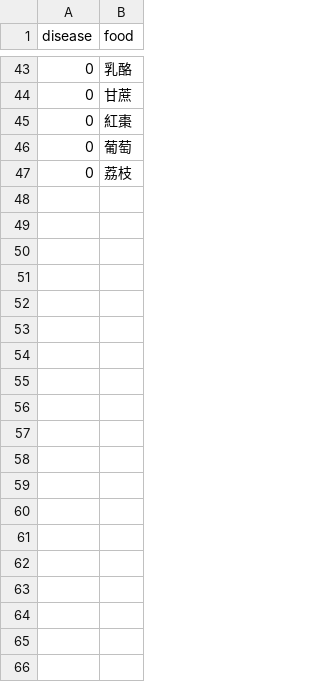
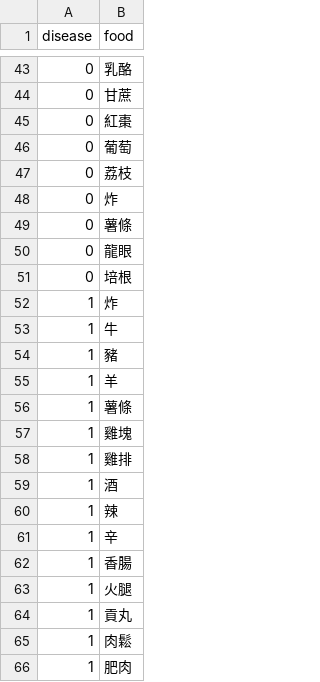
Before and after one commit to hsmeiliang/lineBot_py_test, a CSV file: DiseaseFood.csv, drawn as a sheet; only a part is shown, gaps mark what is left out; the diff covers the shown part only; the diff names each change by its address in the sheet, - before the commit and + after, or states it on an @@ line.

```diff
--- a/DiseaseFood.csv
+++ b/DiseaseFood.csv
+row 48: 0 | 炸
+row 49: 0 | 薯條
+row 50: 0 | 龍眼
+row 51: 0 | 培根
+row 52: 1 | 炸
+row 53: 1 | 牛
+row 54: 1 | 豬
+row 55: 1 | 羊
+row 56: 1 | 薯條
+row 57: 1 | 雞塊
+row 58: 1 | 雞排
+row 59: 1 | 酒
+row 60: 1 | 辣
+row 61: 1 | 辛
+row 62: 1 | 香腸
+row 63: 1 | 火腿
+row 64: 1 | 貢丸
+row 65: 1 | 肉鬆
+row 66: 1 | 肥肉
```
Also changed, not shown: 73 added rows elsewhere in this file, 1 other file.
